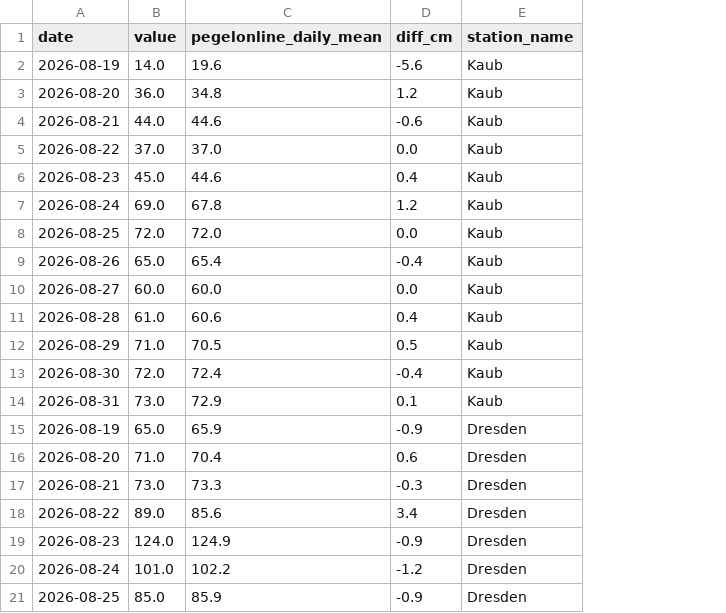
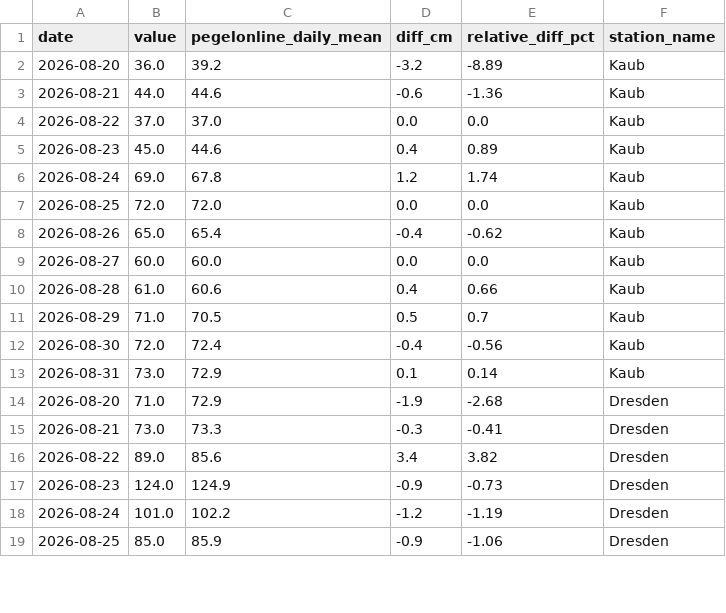
Before and after one commit to savlino/river_discharge_2026, a CSV file: output/pegelonline_validation.csv, drawn as a sheet; only a part is shown; removed rows and columns are numbered as before the commit, all else as after; the diff names each change by its address in the sheet, - before the commit and + after, or states it on an @@ line.

```diff
--- a/output/pegelonline_validation.csv
+++ b/output/pegelonline_validation.csv
+column E (relative_diff_pct), rows 2-19: -8.89 | -1.36 | 0.0 | 0.89 | 1.74 | 0.0 | -0.62 | 0.0 | 0.66 | 0.7 | -0.56 | 0.14 | -2.68 | -0.41 | 3.82 | -0.73 | -1.19 | -1.06
-row 2: 2026-08-19 | 14.0 | 19.6 | -5.6 | Kaub
-C2 (pegelonline_daily_mean): 34.8
+C2 (pegelonline_daily_mean): 39.2
-D2 (diff_cm): 1.2
+D2 (diff_cm): -3.2
-row 15: 2026-08-19 | 65.0 | 65.9 | -0.9 | Dresden
-C14 (pegelonline_daily_mean): 70.4
+C14 (pegelonline_daily_mean): 72.9
-D14 (diff_cm): 0.6
+D14 (diff_cm): -1.9
```
Also changed, not shown: output/hydro_eaufrance_validation.csv, 2 other files.
